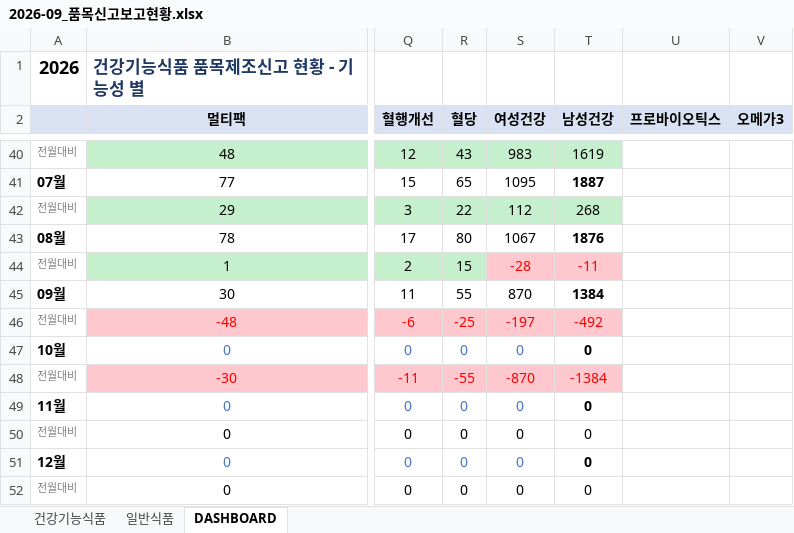
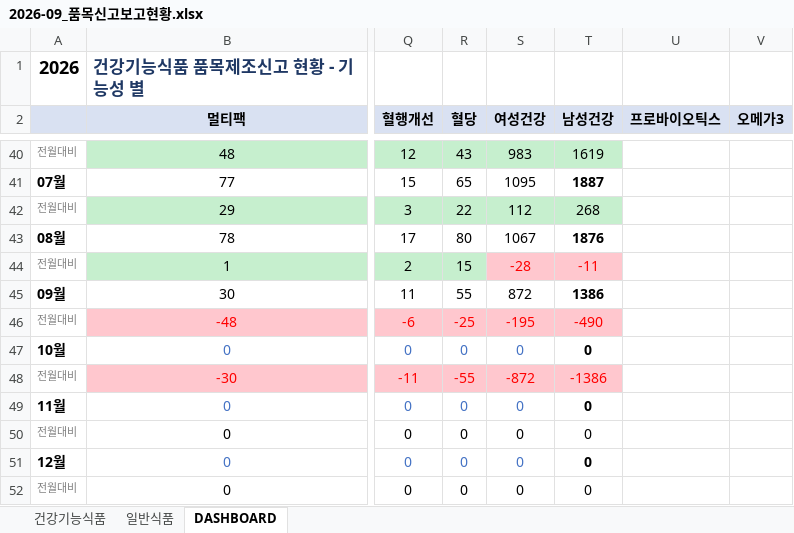
Before and after one commit to primexx98-sudo/food-product-status, an Excel workbook: output/2026-09_품목신고보고현황.xlsx, sheet DASHBOARD, drawn as a sheet; only a part is shown, gaps mark what is left out; values as stored, in another font and other column widths than the file's, no borders; the diff names each change by its address in the sheet, - before the commit and + after, or states it on an @@ line.

```diff
--- a/output/2026-09_품목신고보고현황.xlsx (sheet DASHBOARD)
+++ b/output/2026-09_품목신고보고현황.xlsx (sheet DASHBOARD)
-S45 (여성건강): 870
+S45 (여성건강): 872
-T45 (남성건강): 1384
+T45 (남성건강): 1386
-S46 (여성건강): -197
+S46 (여성건강): -195
-T46 (남성건강): -492
+T46 (남성건강): -490
-S48 (여성건강): -870
+S48 (여성건강): -872
-T48 (남성건강): -1384
+T48 (남성건강): -1386
```
Also changed, not shown: sheet 일반식품, 11 other files.
